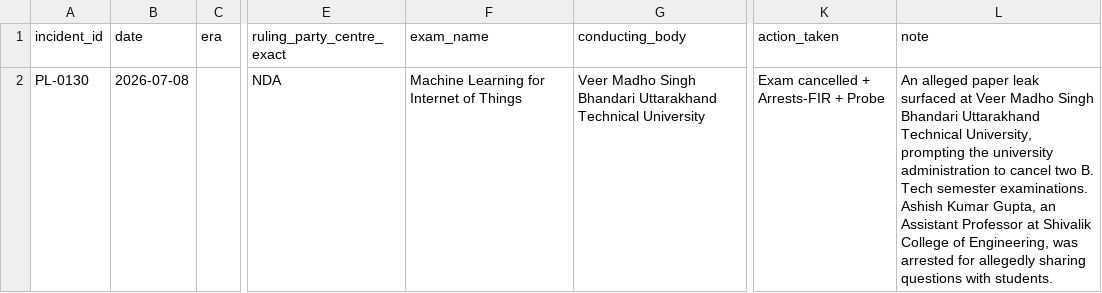
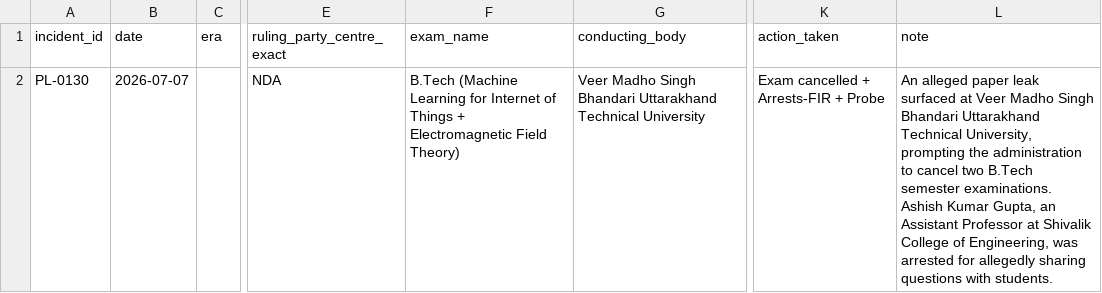
Before and after one commit to kenkao05/leakinfo, a CSV file: pending_review.csv, drawn as a sheet; only a part is shown, gaps mark what is left out; the diff covers the shown part only; the diff names each change by its address in the sheet, - before the commit and + after, or states it on an @@ line.

Commit message:
Update pending_review.csv

```diff
--- a/pending_review.csv
+++ b/pending_review.csv
-B2 (date): 2026-07-08
+B2 (date): 2026-07-07
-F2 (exam_name): Machine Learning for Internet of Things
+F2 (exam_name): B.Tech (Machine Learning for Internet of Things + Electromagnetic Field Theory)
-L2 (note): …prompting the university administration to cancel two B. Tech semester examinations.…
+L2 (note): …prompting the administration to cancel two B.Tech semester examinations.…
```
Also changed, not shown: 1 removed row elsewhere in this file.
